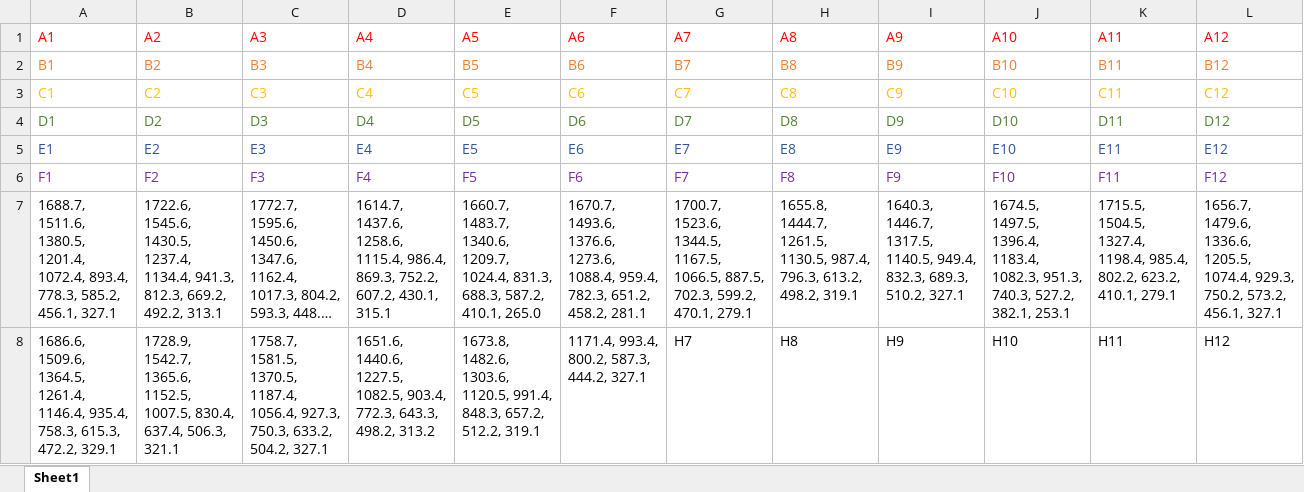
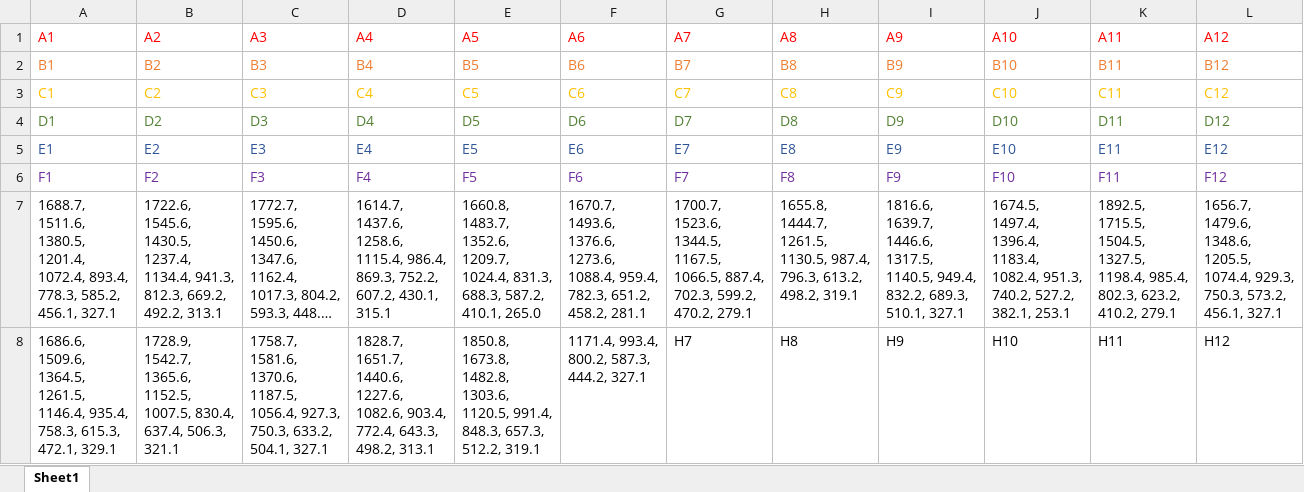
Before and after one commit to PhysicalOrganic/Mol.E-coder, an Excel workbook: HexData/ExampleDataTemplate.xlsx, sheet Sheet1, drawn as a sheet; long unchanged cells end in …; values as stored, in another font and other column widths than the file's, no borders; the diff names each change by its address in the sheet, - before the commit and + after, or states it on an @@ line.

```diff
--- a/HexData/ExampleDataTemplate.xlsx (sheet Sheet1)
+++ b/HexData/ExampleDataTemplate.xlsx (sheet Sheet1)
-E7 (A5): 1660.7, 1483.7, 1340.6, 1209.7, 1024.4,…
+E7 (A5): 1660.8, 1483.7, 1352.6, 1209.7, 1024.4,…
-G7 (A7): …1167.5, 1066.5, 887.5, 702.3, 599.2, 470.1, 279.1
+G7 (A7): …1167.5, 1066.5, 887.4, 702.3, 599.2, 470.2, 279.1
-I7 (A9): 1640.3, 1446.7, 1317.5, 1140.5, 949.4, 832.3, 689.3, 510.2, 327.1
+I7 (A9): 1816.6, 1639.7, 1446.6, 1317.5, 1140.5, 949.4, 832.2, 689.3, 510.1, 327.1
-J7 (A10): 1674.5, 1497.5, 1396.4, 1183.4, 1082.3, 951.3, 740.3, 527.2, 382.1,…
+J7 (A10): 1674.5, 1497.4, 1396.4, 1183.4, 1082.4, 951.3, 740.2, 527.2, 382.1,…
-K7 (A11): 1715.5, 1504.5, 1327.4, 1198.4, 985.4, 802.2, 623.2, 410.1, 279.1
+K7 (A11): 1892.5, 1715.5, 1504.5, 1327.5, 1198.4, 985.4, 802.3, 623.2, 410.2, 279.1
-L7 (A12): 1656.7, 1479.6, 1336.6, 1205.5, 1074.4, 929.3, 750.2, 573.2, 456.1,…
+L7 (A12): 1656.7, 1479.6, 1348.6, 1205.5, 1074.4, 929.3, 750.3, 573.2, 456.1,…
-A8 (A1): …1509.6, 1364.5, 1261.4, 1146.4, 935.4, 758.3, 615.3, 472.2, 329.1
+A8 (A1): …1509.6, 1364.5, 1261.5, 1146.4, 935.4, 758.3, 615.3, 472.1, 329.1
-C8 (A3): 1758.7, 1581.5, 1370.5, 1187.4, 1056.4, 927.3, 750.3, 633.2, 504.2, 327.1
+C8 (A3): 1758.7, 1581.6, 1370.6, 1187.5, 1056.4, 927.3, 750.3, 633.2, 504.1, 327.1
-D8 (A4): 1651.6, 1440.6, 1227.5, 1082.5, 903.4, 772.3, 643.3, 498.2, 313.2
+D8 (A4): 1828.7, 1651.7, 1440.6, 1227.6, 1082.6, 903.4, 772.4, 643.3, 498.2, 313.1
-E8 (A5): 1673.8, 1482.6, 1303.6, 1120.5, 991.4, 848.3, 657.2, 512.2, 319.1
+E8 (A5): 1850.8, 1673.8, 1482.8, 1303.6, 1120.5, 991.4, 848.3, 657.3, 512.2, 319.1
```
Also changed, not shown: 1 other file.
